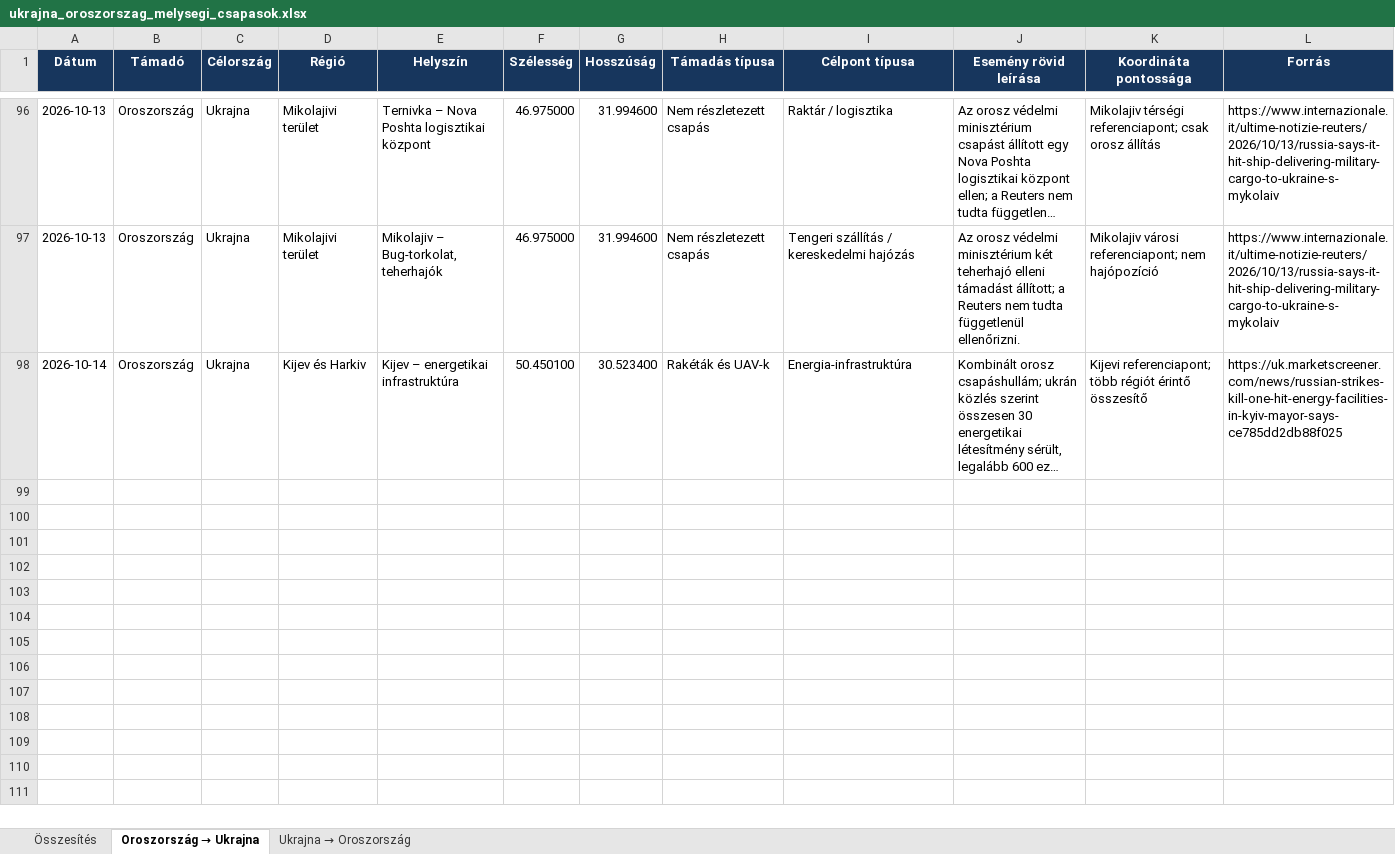
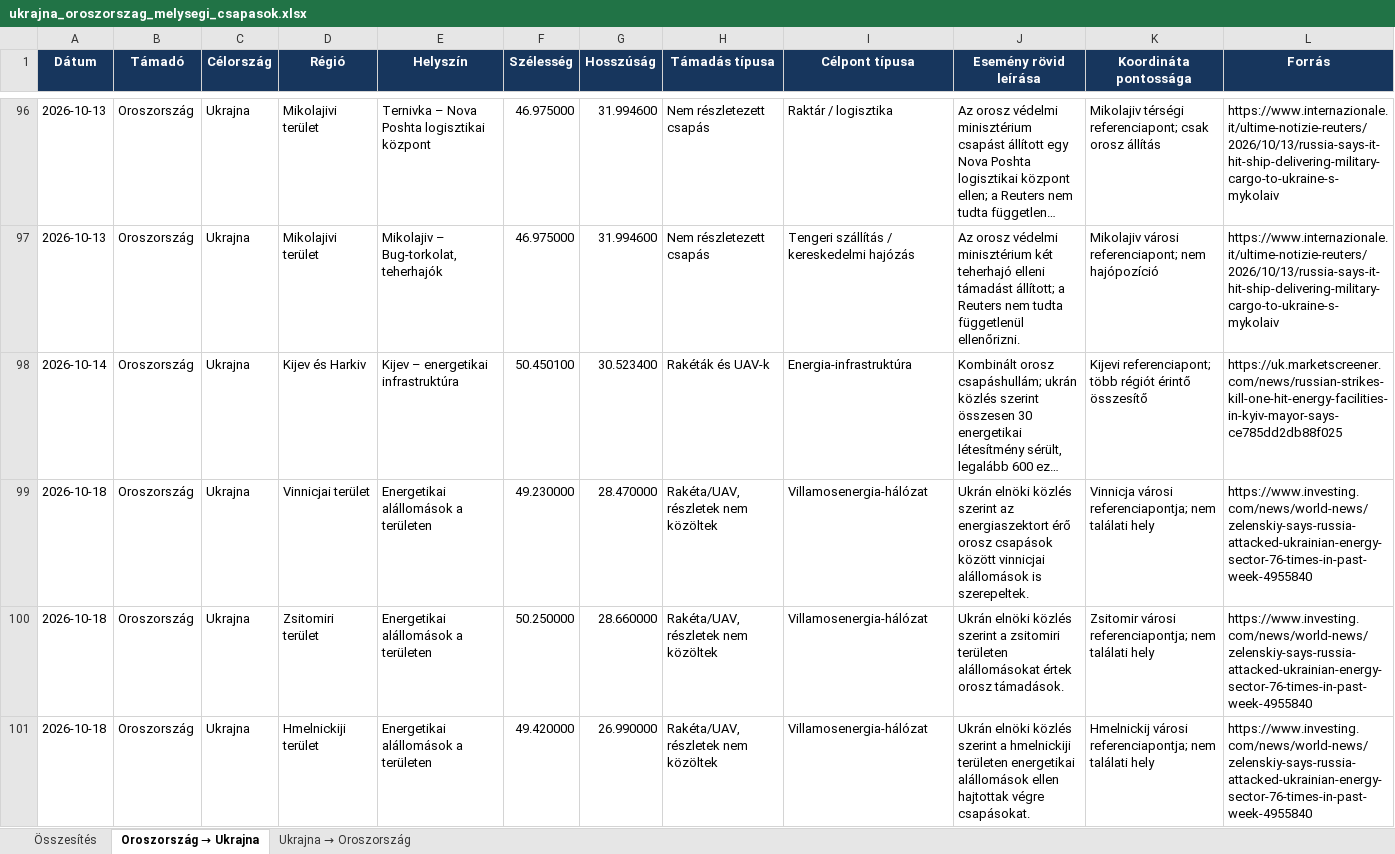
Before and after one commit to mikloshetzer-sketch/Ukrajna-Front-Interaktiv-Terkep, an Excel workbook: data/manual/ukrajna_oroszorszag_melysegi_csapasok.xlsx, sheet Oroszország → Ukrajna, drawn as a sheet; only a part is shown, gaps mark what is left out; long unchanged cells end in …; values as stored, in another font and other column widths than the file's, no borders; table styles not drawn; the diff covers the shown part only; the diff names each change by its address in the sheet, - before the commit and + after, or states it on an @@ line.

```diff
--- a/data/manual/ukrajna_oroszorszag_melysegi_csapasok.xlsx (sheet Oroszország → Ukrajna)
+++ b/data/manual/ukrajna_oroszorszag_melysegi_csapasok.xlsx (sheet Oroszország → Ukrajna)
+row 99: 2026-10-18 | Oroszország | Ukrajna | Vinnicjai terület | Energetikai alállomások a területen | 49.230000 | 28.470000 | Rakéta/UAV, részletek nem közöltek | Villamosenergia-hálózat | Ukrán elnöki közlés szerint az energiaszektort érő orosz csapások között vinnicjai alállomások is szerepeltek. | Vinnicja városi referenciapontja; nem találati hely | https://www.investing.com/news/world-news/zelenskiy-says-russia-attacked-ukrainian-energy-sector-76-times-in-past-week-4955840
+row 100: 2026-10-18 | Oroszország | Ukrajna | Zsitomiri terület | Energetikai alállomások a területen | 50.250000 | 28.660000 | Rakéta/UAV, részletek nem közöltek | Villamosenergia-hálózat | Ukrán elnöki közlés szerint a zsitomiri területen alállomásokat értek orosz támadások. | Zsitomir városi referenciapontja; nem találati hely | https://www.investing.com/news/world-news/zelenskiy-says-russia-attacked-ukrainian-energy-sector-76-times-in-past-week-4955840
+row 101: 2026-10-18 | Oroszország | Ukrajna | Hmelnickiji terület | Energetikai alállomások a területen | 49.420000 | 26.990000 | Rakéta/UAV, részletek nem közöltek | Villamosenergia-hálózat | Ukrán elnöki közlés szerint a hmelnickiji területen energetikai alállomások ellen hajtottak végre csapásokat. | Hmelnickij városi referenciapontja; nem találati hely | https://www.investing.com/news/world-news/zelenskiy-says-russia-attacked-ukrainian-energy-sector-76-times-in-past-week-4955840
```
Also changed, not shown: 6 added rows elsewhere in this sheet, sheet Ukrajna → Oroszország.
